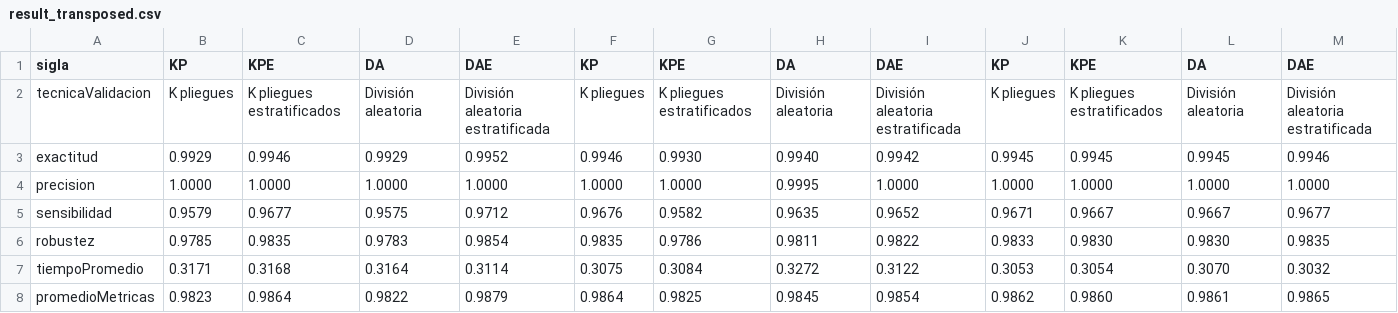
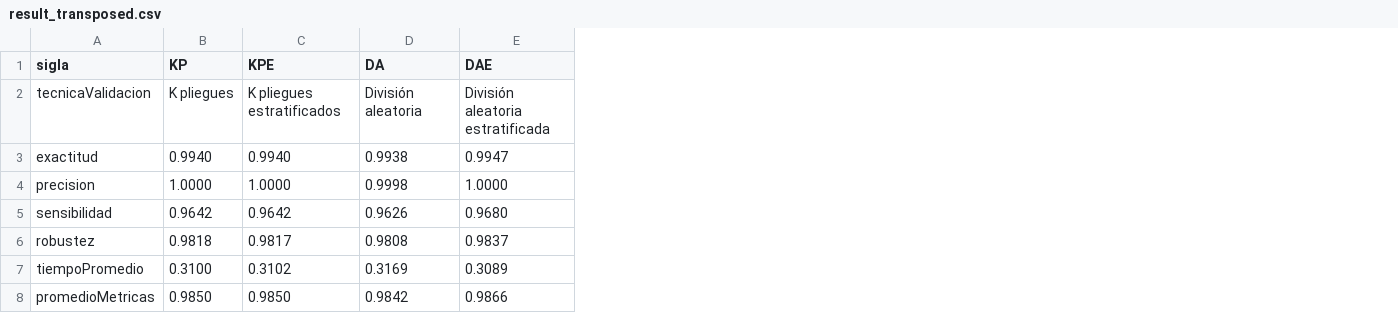
Before and after one commit to RonaldoNolasco/personal-thesis-development, a CSV file: 5-evaluation/3-output/summary/result_transposed.csv, drawn as a sheet; the diff names each change by its address in the sheet, - before the commit and + after, or states it on an @@ line.

```diff
--- a/5-evaluation/3-output/summary/result_transposed.csv
+++ b/5-evaluation/3-output/summary/result_transposed.csv
-column F (KP), rows 2-8: K pliegues | 0.9946 | 1.0000 | 0.9676 | 0.9835 | 0.3075 | 0.9864
-column G (KPE), rows 2-8: K pliegues estratificados | 0.9930 | 1.0000 | 0.9582 | 0.9786 | 0.3084 | 0.9825
-column H (DA), rows 2-8: División aleatoria | 0.9940 | 0.9995 | 0.9635 | 0.9811 | 0.3272 | 0.9845
-column I (DAE), rows 2-8: División aleatoria estratificada | 0.9942 | 1.0000 | 0.9652 | 0.9822 | 0.3122 | 0.9854
-column J (KP), rows 2-8: K pliegues | 0.9945 | 1.0000 | 0.9671 | 0.9833 | 0.3053 | 0.9862
-column K (KPE), rows 2-8: K pliegues estratificados | 0.9945 | 1.0000 | 0.9667 | 0.9830 | 0.3054 | 0.9860
-column L (DA), rows 2-8: División aleatoria | 0.9945 | 1.0000 | 0.9667 | 0.9830 | 0.3070 | 0.9861
-column M (DAE), rows 2-8: División aleatoria estratificada | 0.9946 | 1.0000 | 0.9677 | 0.9835 | 0.3032 | 0.9865
-B3 (KP): 0.9929
+B3 (KP): 0.9940
-C3 (KPE): 0.9946
+C3 (KPE): 0.9940
-D3 (DA): 0.9929
+D3 (DA): 0.9938
-E3 (DAE): 0.9952
+E3 (DAE): 0.9947
-D4 (DA): 1.0000
+D4 (DA): 0.9998
-B5 (KP): 0.9579
+B5 (KP): 0.9642
-C5 (KPE): 0.9677
+C5 (KPE): 0.9642
-D5 (DA): 0.9575
+D5 (DA): 0.9626
-E5 (DAE): 0.9712
+E5 (DAE): 0.9680
-B6 (KP): 0.9785
+B6 (KP): 0.9818
-C6 (KPE): 0.9835
+C6 (KPE): 0.9817
-D6 (DA): 0.9783
+D6 (DA): 0.9808
-E6 (DAE): 0.9854
+E6 (DAE): 0.9837
-B7 (KP): 0.3171
+B7 (KP): 0.3100
-C7 (KPE): 0.3168
+C7 (KPE): 0.3102
-D7 (DA): 0.3164
+D7 (DA): 0.3169
-E7 (DAE): 0.3114
+E7 (DAE): 0.3089
-B8 (KP): 0.9823
+B8 (KP): 0.9850
-C8 (KPE): 0.9864
+C8 (KPE): 0.9850
-D8 (DA): 0.9822
+D8 (DA): 0.9842
-E8 (DAE): 0.9879
+E8 (DAE): 0.9866
```
Also changed, not shown: 5-evaluation/3-output/summary/result.csv, 3 other files.
